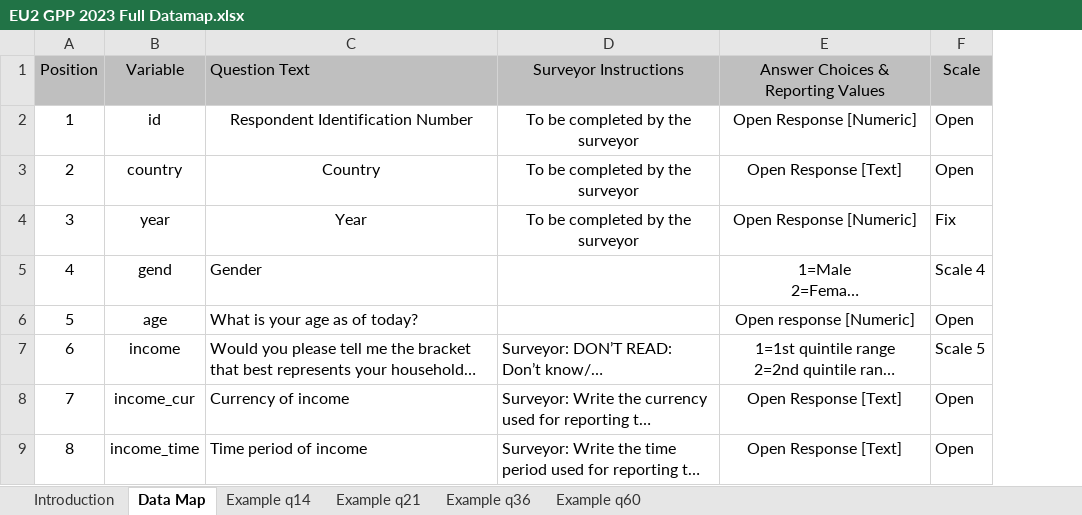
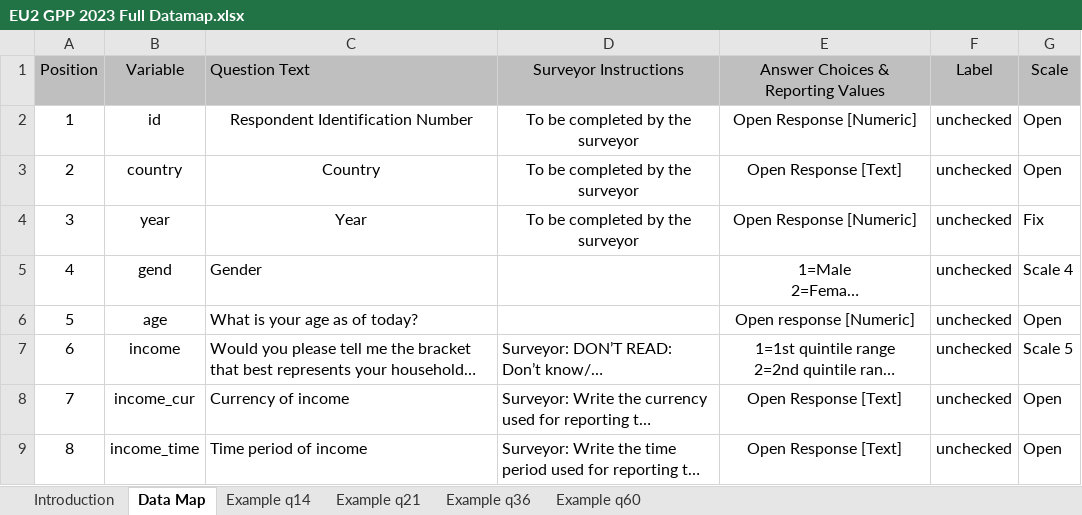
Before and after one commit to ctoruno/EU-copilot, an Excel workbook: inputs/EU2 GPP 2023 Full Datamap.xlsx, sheet Data Map, drawn as a sheet; only a part is shown; long unchanged cells end in …; values as stored, in another font and other column widths than the file's, no borders; the diff names each change by its address in the sheet, - before the commit and + after, or states it on an @@ line.

Commit message:
Value label checks added

```diff
--- a/inputs/EU2 GPP 2023 Full Datamap.xlsx (sheet Data Map)
+++ b/inputs/EU2 GPP 2023 Full Datamap.xlsx (sheet Data Map)
+column F (Label), rows 2-9: all unchecked
```
Also changed, not shown: 3 other files.
